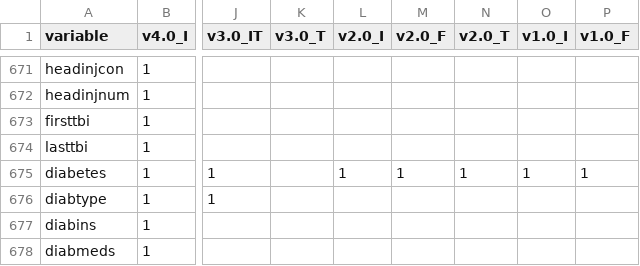
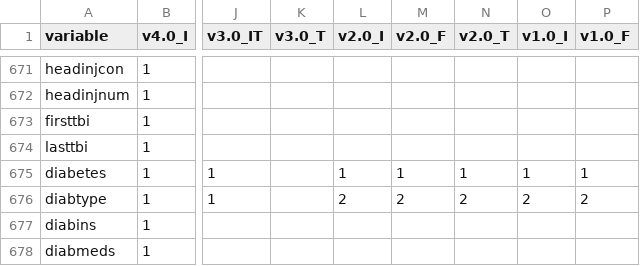
Before and after one commit to naccdata/nacc-attribute-deriver, a CSV file: nacc_attribute_deriver/config/uds_ded_matrix.csv, drawn as a sheet; only a part is shown, gaps mark what is left out; the diff names each change by its address in the sheet, - before the commit and + after, or states it on an @@ line.

```diff
--- a/nacc_attribute_deriver/config/uds_ded_matrix.csv
+++ b/nacc_attribute_deriver/config/uds_ded_matrix.csv
-L676 (v2.0_I): (empty)
+L676 (v2.0_I): 2
-M676 (v2.0_F): (empty)
+M676 (v2.0_F): 2
-N676 (v2.0_T): (empty)
+N676 (v2.0_T): 2
-O676 (v1.0_I): (empty)
+O676 (v1.0_I): 2
-P676 (v1.0_F): (empty)
+P676 (v1.0_F): 2
```
Also changed, not shown: 3 other files.
